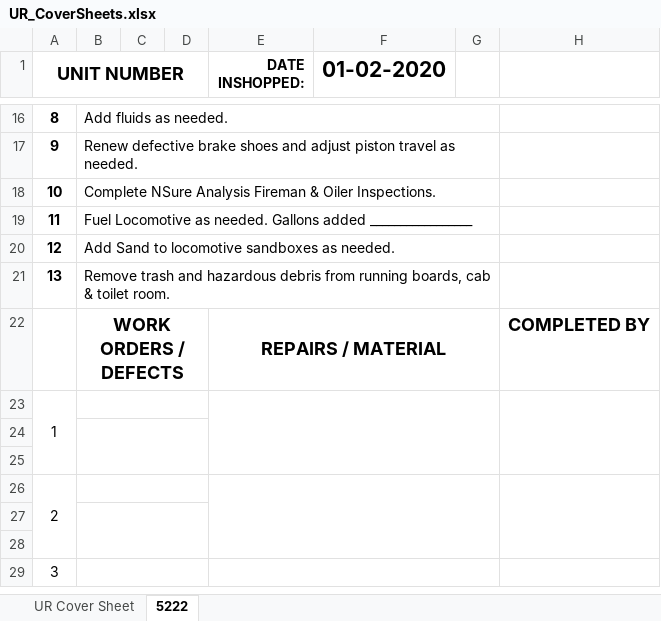
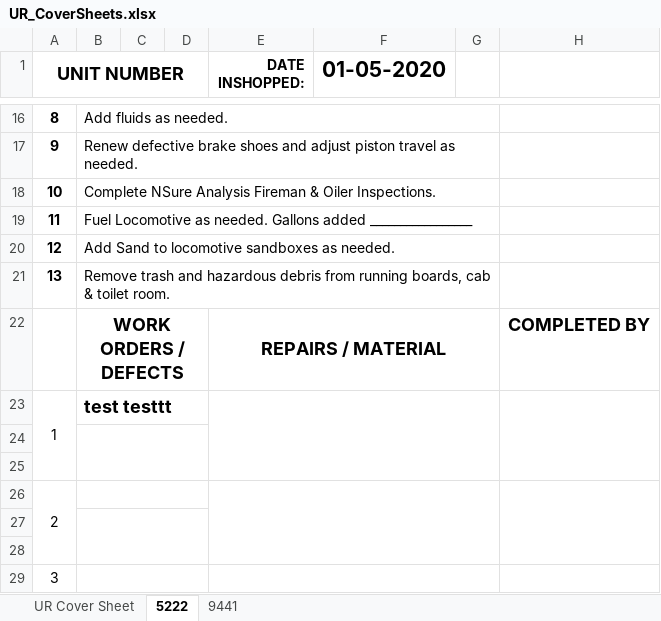
Before and after one commit to robbierobs/NSheet, an Excel workbook: UR_CoverSheets.xlsx, sheet 5222, drawn as a sheet; only a part is shown, gaps mark what is left out; values as stored, in another font and other column widths than the file's, no borders; the diff names each change by its address in the sheet, - before the commit and + after, or states it on an @@ line.

```diff
--- a/UR_CoverSheets.xlsx (sheet 5222)
+++ b/UR_CoverSheets.xlsx (sheet 5222)
+sheet tab: 9441
-F1: 01-02-2020
+F1: 01-05-2020
-B23: (empty)
+B23: test testtt
```
Also changed, not shown: MI_CoverSheets.xlsx, 3 other files.
